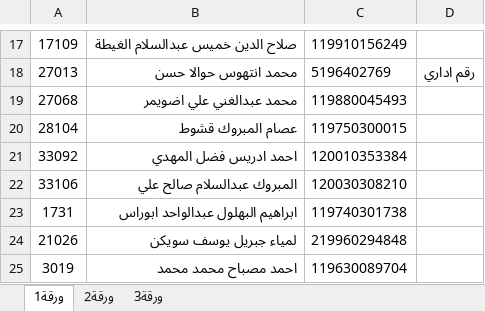
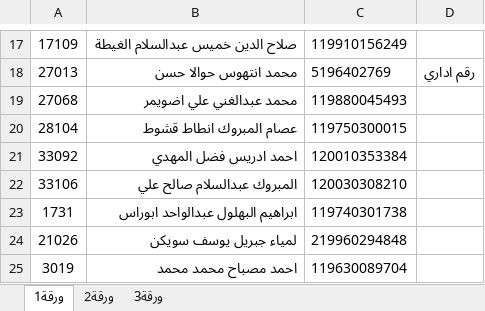
Before and after one commit to torgodly/estbyan, an Excel workbook: database/data/national-ids.xlsx, sheet ورقة1, drawn as a sheet; only a part is shown, gaps mark what is left out; values as stored, in another font and other column widths than the file's, no borders; the diff names each change by its address in the sheet, - before the commit and + after, or states it on an @@ line.

Commit message:
Update national IDs spreadsheet in database directory
- Replaced the existing national IDs spreadsheet with an updated version in the database directory, ensuring consistency with the file path used in the UpsertEmployeesFromNationalIdsCommand.
- This change supports improved file management and aligns with recent refactoring efforts to streamline employee upsertion processes.

```diff
--- a/database/data/national-ids.xlsx (sheet ورقة1)
+++ b/database/data/national-ids.xlsx (sheet ورقة1)
-B20: عصام المبروك قشوط
+B20: عصام المبروك انطاط قشوط
```
Also changed, not shown: 2 other files.
